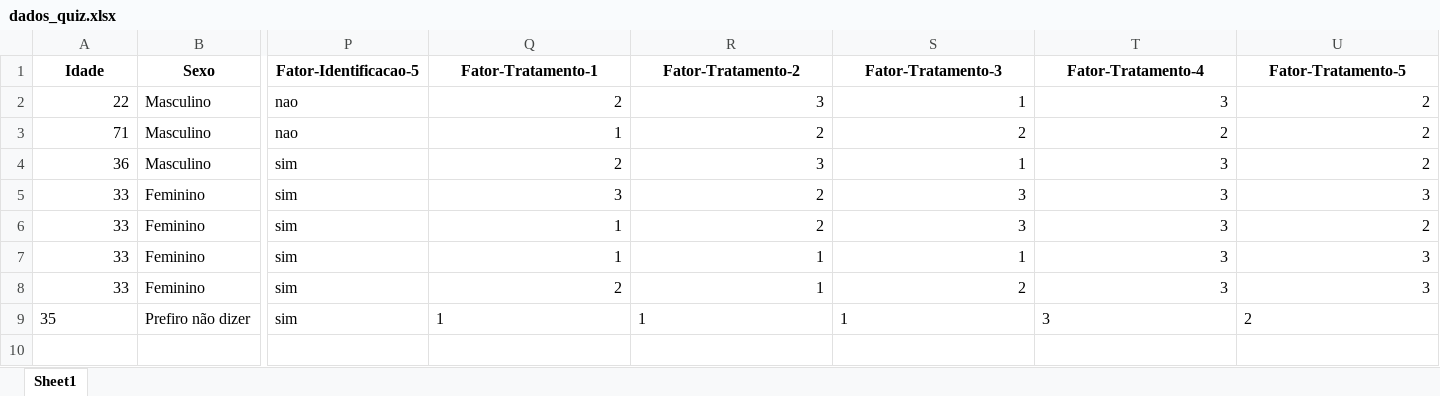
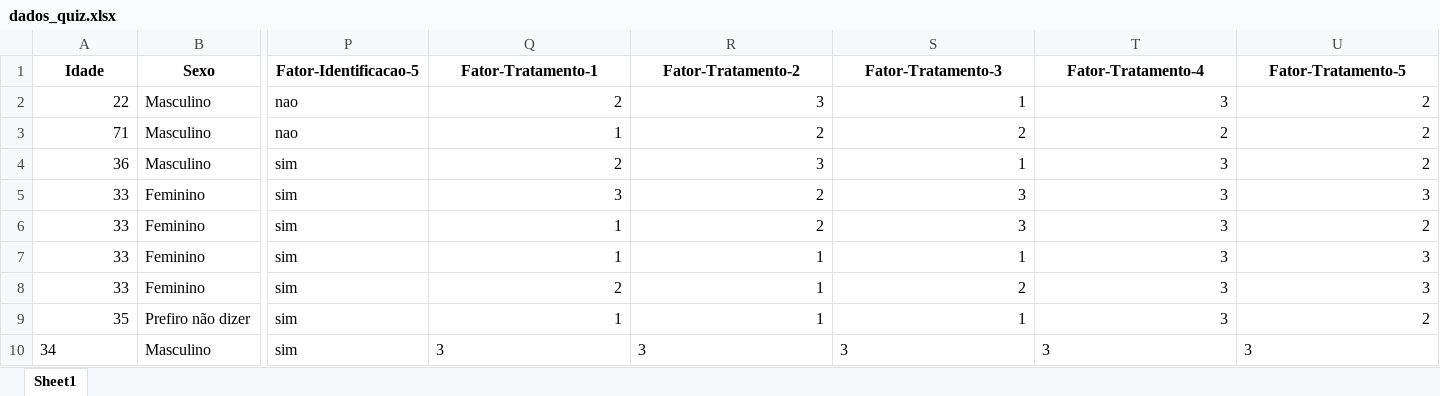
Before and after one commit to lucasmcmatos/dia-mundial-do-avc, an Excel workbook: static/dados_quiz.xlsx, sheet Sheet1, drawn as a sheet; only a part is shown, gaps mark what is left out; values as stored, in another font and other column widths than the file's, no borders; rows hold the shown columns only; the diff names each change by its address in the sheet, - before the commit and + after, or states it on an @@ line.

```diff
--- a/static/dados_quiz.xlsx (sheet Sheet1)
+++ b/static/dados_quiz.xlsx (sheet Sheet1)
-A9 alignment: left
+A9 alignment: right
-Q9:U9 alignment: left
+Q9:U9 alignment: right
+row 10: 34 | Masculino | sim | 3 | 3 | 3 | 3 | 3
```
Also changed, not shown: 2 other files.
